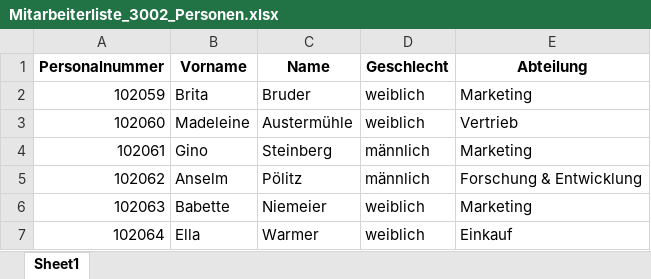
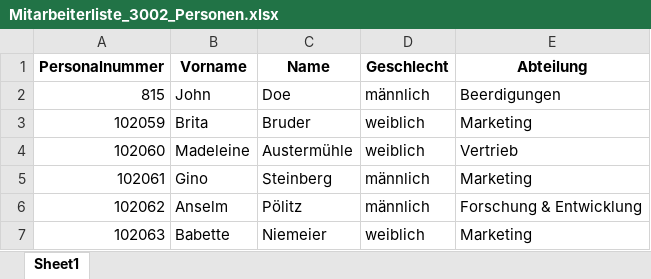
Before and after one commit to Target42/MitbestimmIT, an Excel workbook: testdaten/Firma5/Mitarbeiterliste_3002_Personen.xlsx, sheet Sheet1, drawn as a sheet; only a part is shown; the shorter side is filled out with more unchanged rows; values as stored, in another font and other column widths than the file's, no borders; the diff names each change by its address in the sheet, - before the commit and + after, or states it on an @@ line.

```diff
--- a/testdaten/Firma5/Mitarbeiterliste_3002_Personen.xlsx (sheet Sheet1)
+++ b/testdaten/Firma5/Mitarbeiterliste_3002_Personen.xlsx (sheet Sheet1)
+row 2: 815 | John | Doe | männlich | Beerdigungen
```
Also changed, not shown: testdaten/Firma1/Mitarbeiterliste_120_Personen.xlsx, testdaten/Firma1/Wahlvorstand_120_Personen.xlsx, 32 other files.
